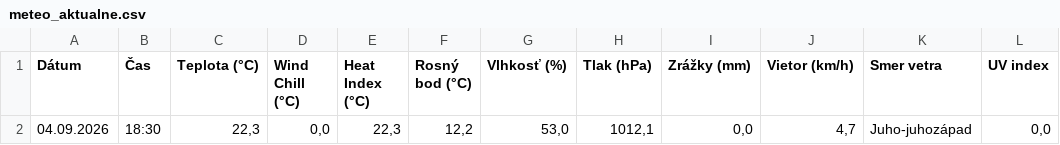
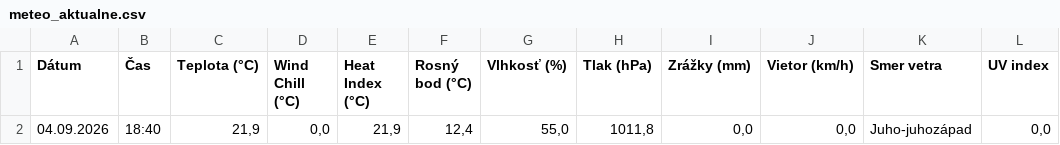
Before and after one commit to dafecko/Puste_Pole_Meteo, a CSV file: meteo_aktualne.csv, drawn as a sheet.

```diff
--- a/meteo_aktualne.csv
+++ b/meteo_aktualne.csv
@@ -1,2 +1,2 @@
 Dátum;Čas;Teplota (°C);Wind Chill (°C);Heat Index (°C);Rosný bod (°C);Vlhkosť (%);Tlak (hPa);Zrážky (mm);Vietor (km/h);Smer vetra;UV index
-04.09.2026;18:30;22,3;0,0;22,3;12,2;53,0;1012,1;0,0;4,7;Juho-juhozápad;0,0
+04.09.2026;18:40;21,9;0,0;21,9;12,4;55,0;1011,8;0,0;0,0;Juho-juhozápad;0,0
```
